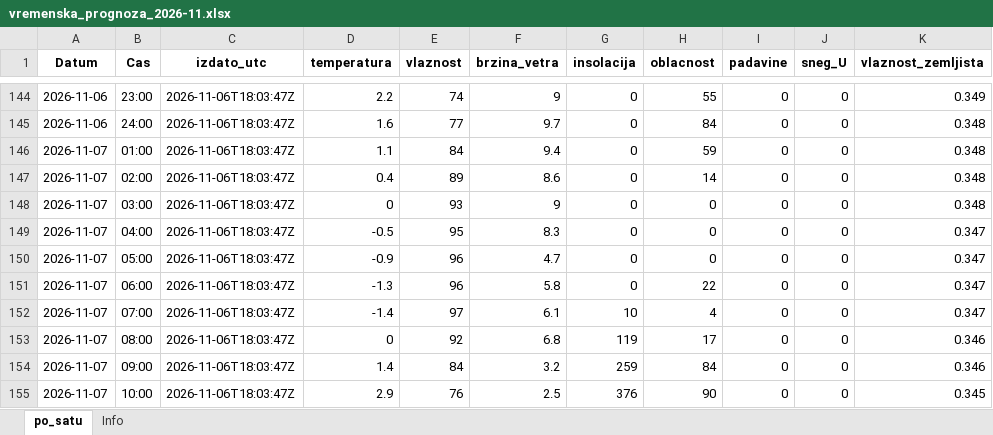
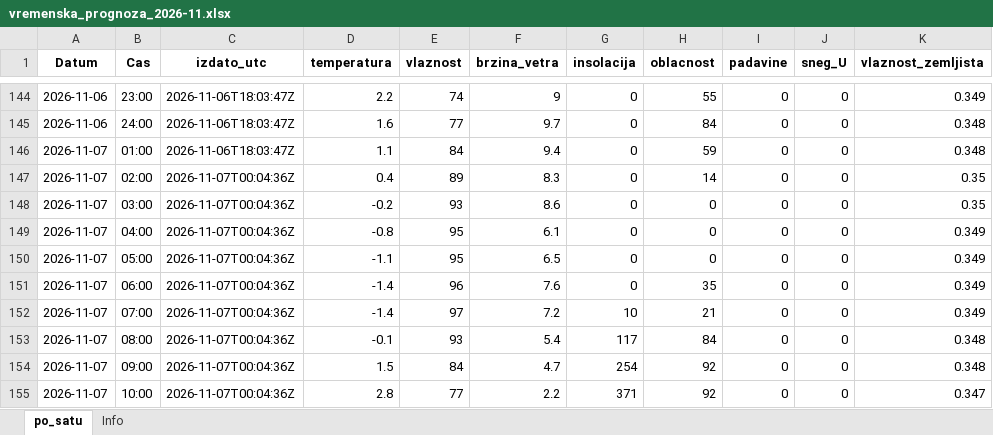
Before and after one commit to vijukM/ns-bike-data, an Excel workbook: podaci/vremenska_prognoza/excel/vremenska_prognoza_2026-11.xlsx, sheet po_satu, drawn as a sheet; only a part is shown, gaps mark what is left out; values as stored, in another font and other column widths than the file's, no borders; the diff covers the shown part only; the diff names each change by its address in the sheet, - before the commit and + after, or states it on an @@ line.

```diff
--- a/podaci/vremenska_prognoza/excel/vremenska_prognoza_2026-11.xlsx (sheet po_satu)
+++ b/podaci/vremenska_prognoza/excel/vremenska_prognoza_2026-11.xlsx (sheet po_satu)
-C147:C155 (izdato_utc): 2026-11-06T18:03:47Z
+C147:C155 (izdato_utc): 2026-11-07T00:04:36Z
-F147 (brzina_vetra): 8.6
+F147 (brzina_vetra): 8.3
-K147:K148 (vlaznost_zemljista): 0.348
+K147:K148 (vlaznost_zemljista): 0.35
-D148 (temperatura): 0
+D148 (temperatura): -0.2
-F148 (brzina_vetra): 9
+F148 (brzina_vetra): 8.6
-D149 (temperatura): -0.5
+D149 (temperatura): -0.8
-F149 (brzina_vetra): 8.3
+F149 (brzina_vetra): 6.1
-K149:K152 (vlaznost_zemljista): 0.347
+K149:K152 (vlaznost_zemljista): 0.349
-D150 (temperatura): -0.9
+D150 (temperatura): -1.1
-E150 (vlaznost): 96
+E150 (vlaznost): 95
-F150 (brzina_vetra): 4.7
+F150 (brzina_vetra): 6.5
-D151 (temperatura): -1.3
+D151 (temperatura): -1.4
-F151 (brzina_vetra): 5.8
+F151 (brzina_vetra): 7.6
-H151 (oblacnost): 22
+H151 (oblacnost): 35
-F152 (brzina_vetra): 6.1
+F152 (brzina_vetra): 7.2
-H152 (oblacnost): 4
+H152 (oblacnost): 21
-D153 (temperatura): 0
+D153 (temperatura): -0.1
-E153 (vlaznost): 92
+E153 (vlaznost): 93
-F153 (brzina_vetra): 6.8
+F153 (brzina_vetra): 5.4
-G153 (insolacija): 119
+G153 (insolacija): 117
-H153 (oblacnost): 17
+H153 (oblacnost): 84
-K153:K154 (vlaznost_zemljista): 0.346
+K153:K154 (vlaznost_zemljista): 0.348
-D154 (temperatura): 1.4
+D154 (temperatura): 1.5
-F154 (brzina_vetra): 3.2
+F154 (brzina_vetra): 4.7
-G154 (insolacija): 259
+G154 (insolacija): 254
-H154 (oblacnost): 84
+H154 (oblacnost): 92
-D155 (temperatura): 2.9
+D155 (temperatura): 2.8
-E155 (vlaznost): 76
+E155 (vlaznost): 77
-F155 (brzina_vetra): 2.5
+F155 (brzina_vetra): 2.2
-G155 (insolacija): 376
+G155 (insolacija): 371
-H155 (oblacnost): 90
+H155 (oblacnost): 92
-K155 (vlaznost_zemljista): 0.345
+K155 (vlaznost_zemljista): 0.347
```
Also changed, not shown: 24 added rows and 207 edited cells elsewhere in this sheet, podaci/vremenska_prognoza/excel/vremenska_prognoza_2026-10.xlsx, 27 other files.
